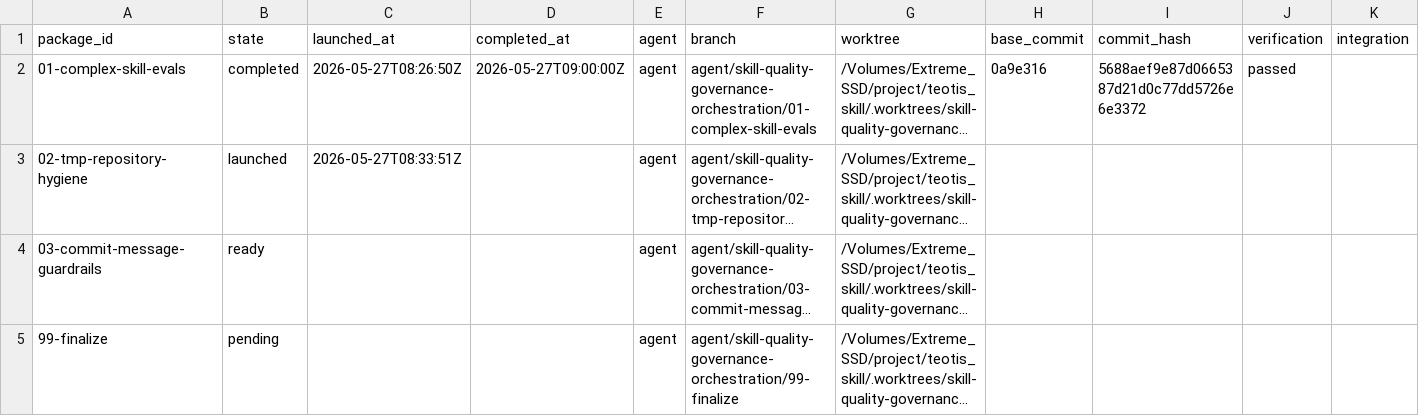
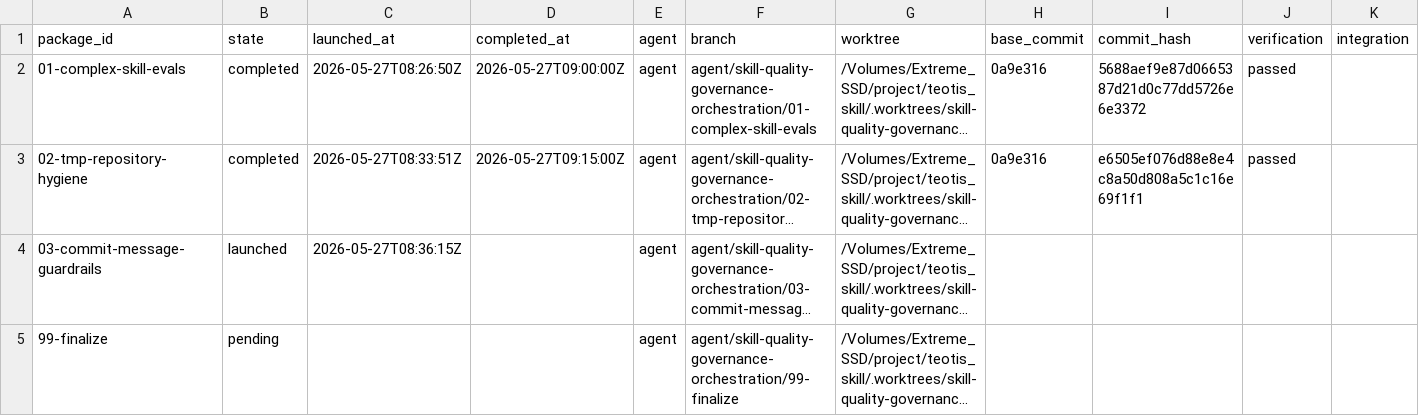
Before and after one commit to teotis/teotis-skill, a TSV file: docs/plans/skill-quality-governance-orchestration/status/state.tsv, drawn as a sheet; only a part is shown; long unchanged cells end in …; the diff names each change by its address in the sheet, - before the commit and + after, or states it on an @@ line.

```diff
--- a/docs/plans/skill-quality-governance-orchestration/status/state.tsv
+++ b/docs/plans/skill-quality-governance-orchestration/status/state.tsv
-B3 (state): launched
+B3 (state): completed
-D3 (completed_at): (empty)
+D3 (completed_at): 2026-05-27T09:15:00Z
-H3 (base_commit): (empty)
+H3 (base_commit): 0a9e316
-I3 (commit_hash): (empty)
+I3 (commit_hash): e6505ef076d88e8e4c8a50d808a5c1c16e69f1f1
-J3 (verification): (empty)
+J3 (verification): passed
-B4 (state): ready
+B4 (state): launched
-C4 (launched_at): (empty)
+C4 (launched_at): 2026-05-27T08:36:15Z
```
Also changed, not shown: 1 other file.
